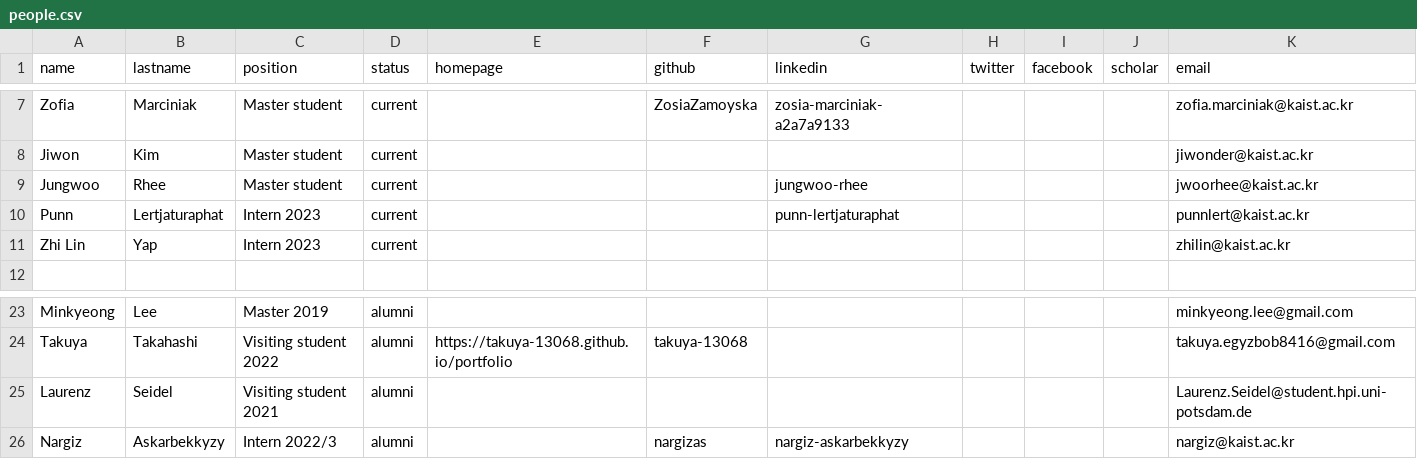
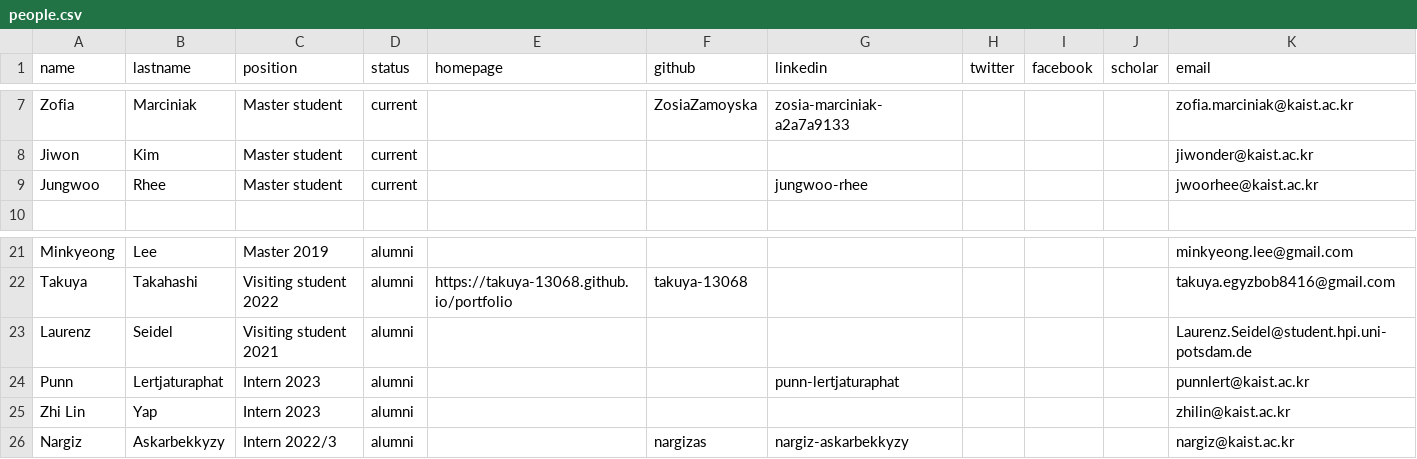
Before and after one commit to makelab-kaist/makelab.github.io, a CSV file: _data/people.csv, drawn as a sheet; only a part is shown, gaps mark what is left out.

Commit message:
People update

```diff
--- a/_data/people.csv
+++ b/_data/people.csv
@@ -9,4 +9,2 @@ Jiwon,Kim,Master student,current,,,,,,,jiwonder@kaist.ac.kr
 Jungwoo,Rhee,Master student,current,,,jungwoo-rhee,,,,jwoorhee@kaist.ac.kr
-Punn,Lertjaturaphat,Intern 2023,current,,,punn-lertjaturaphat,,,,punnlert@kaist.ac.kr
-Zhi Lin,Yap,Intern 2023,current,,,,,,,zhilin@kaist.ac.kr
 
@@ -25,2 +23,4 @@ Takuya,Takahashi,Visiting student 2022,alumni,https://takuya-13068.github.io/por
 Laurenz,Seidel,Visiting student 2021,alumni,,,,,,,Laurenz.Seidel@student.hpi.uni-potsdam.de
+Punn,Lertjaturaphat,Intern 2023,alumni,,,punn-lertjaturaphat,,,,punnlert@kaist.ac.kr
+Zhi Lin,Yap,Intern 2023,alumni,,,,,,,zhilin@kaist.ac.kr
 Nargiz,Askarbekkyzy,Intern 2022/3,alumni,,nargizas,nargiz-askarbekkyzy,,,,nargiz@kaist.ac.kr
```
